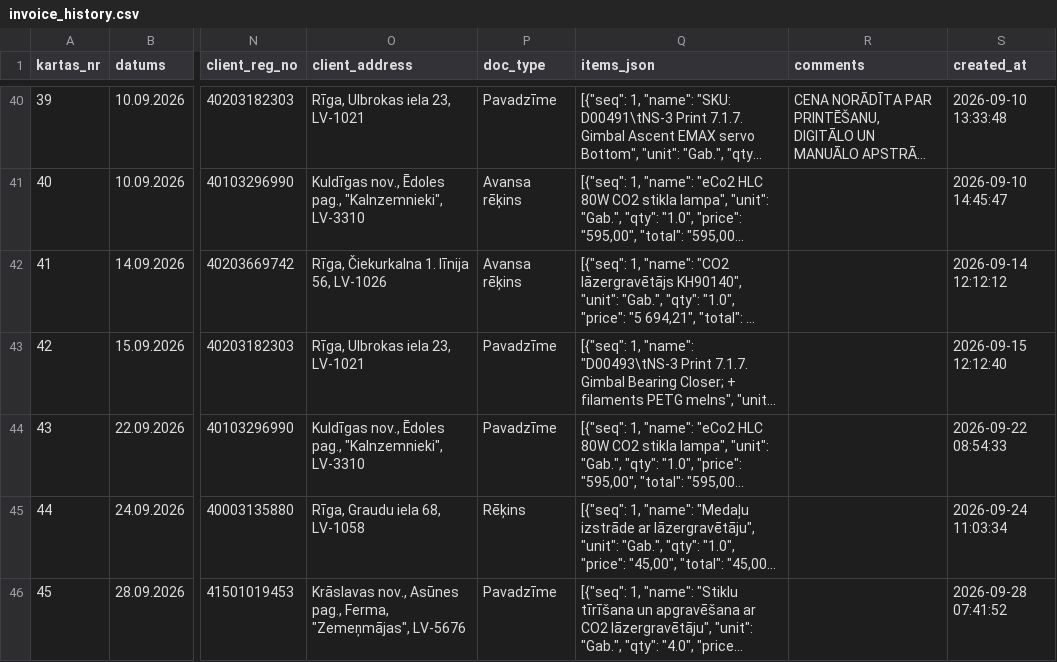
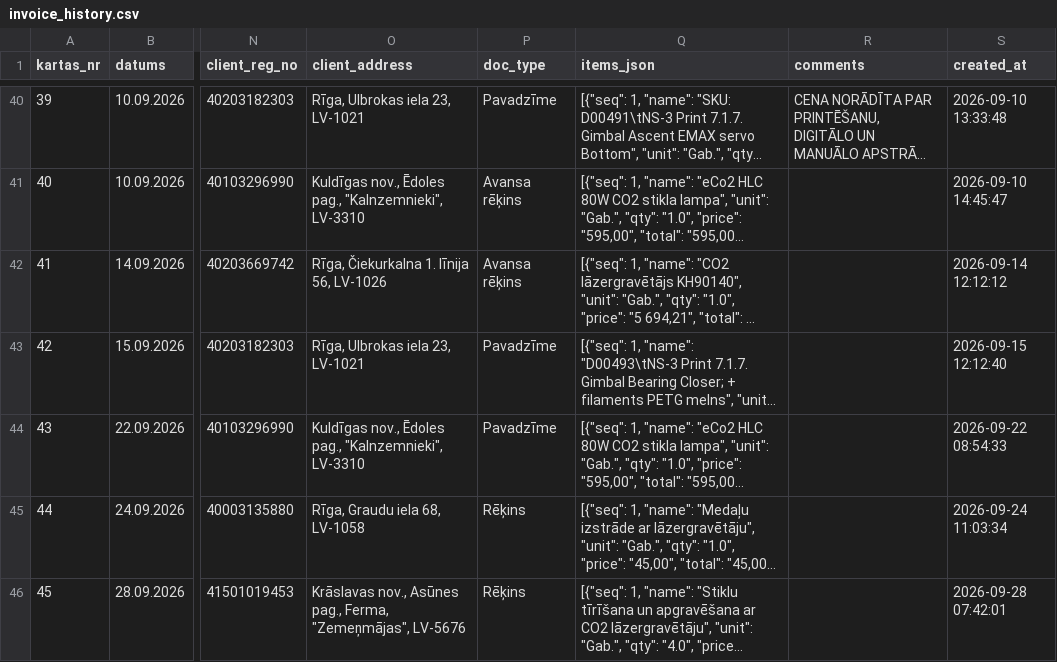
Before and after one commit to Andzhss/OnlinePavadzimes, a CSV file: OnlinePavadzimes/invoice_history.csv, drawn as a sheet; only a part is shown, gaps mark what is left out; long unchanged cells end in …; the diff names each change by its address in the sheet, - before the commit and + after, or states it on an @@ line.

Commit message:
Pievieno BR 0133

```diff
--- a/OnlinePavadzimes/invoice_history.csv
+++ b/OnlinePavadzimes/invoice_history.csv
-P46 (doc_type): Pavadzīme
+P46 (doc_type): Rēķins
-S46 (created_at): 2026-09-28 07:41:52
+S46 (created_at): 2026-09-28 07:42:01
```
